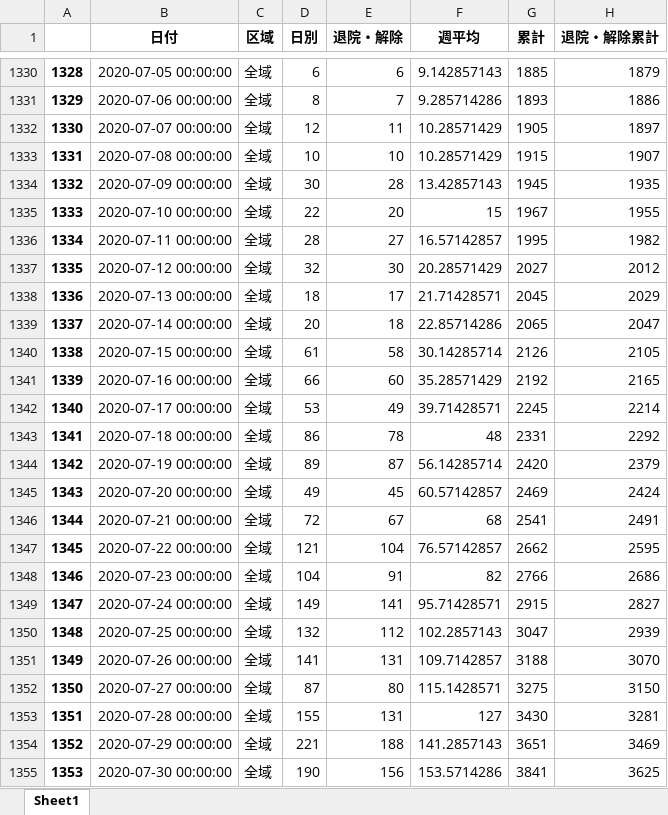
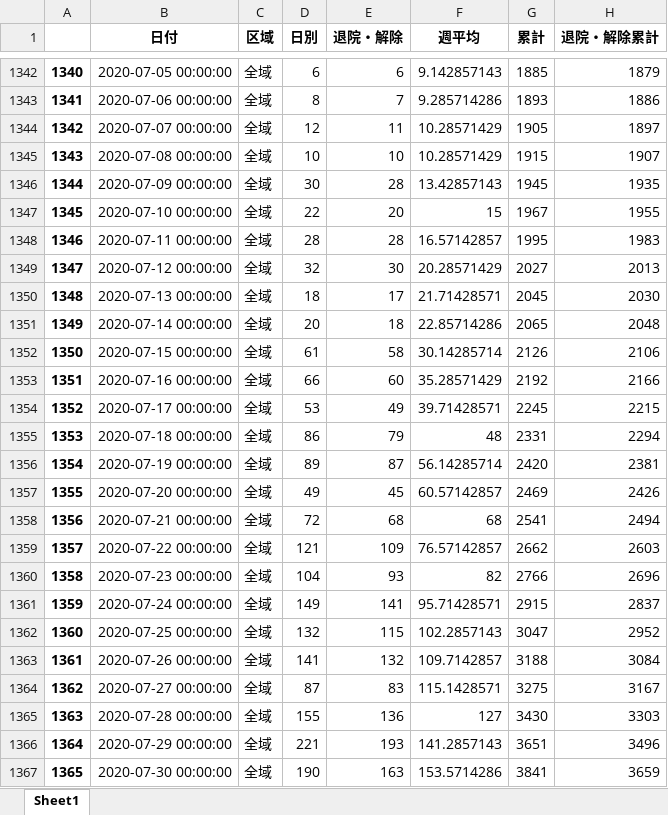
Before and after one commit to massatacker/Covid19OsakaAreaTownMakeData, an Excel workbook: Covid19_Osaka_AreaNumData.xlsx, sheet Sheet1, drawn as a sheet; only a part is shown, gaps mark what is left out; values as stored, in another font and other column widths than the file's, no borders; addresses are those after the commit; the diff covers the shown part only; the diff names each change by its address in the sheet, - before the commit and + after, or states it on an @@ line.

```diff
--- a/Covid19_Osaka_AreaNumData.xlsx (sheet Sheet1)
+++ b/Covid19_Osaka_AreaNumData.xlsx (sheet Sheet1)
@@ column A renumbered between rows 396 and 1378 @@
-E1348 (退院・解除): 27
+E1348 (退院・解除): 28
-H1348 (退院・解除累計): 1982
+H1348 (退院・解除累計): 1983
-H1349 (退院・解除累計): 2012
+H1349 (退院・解除累計): 2013
-H1350 (退院・解除累計): 2029
+H1350 (退院・解除累計): 2030
-H1351 (退院・解除累計): 2047
+H1351 (退院・解除累計): 2048
-H1352 (退院・解除累計): 2105
+H1352 (退院・解除累計): 2106
-H1353 (退院・解除累計): 2165
+H1353 (退院・解除累計): 2166
-H1354 (退院・解除累計): 2214
+H1354 (退院・解除累計): 2215
-E1355 (退院・解除): 78
+E1355 (退院・解除): 79
-H1355 (退院・解除累計): 2292
+H1355 (退院・解除累計): 2294
-H1356 (退院・解除累計): 2379
+H1356 (退院・解除累計): 2381
-H1357 (退院・解除累計): 2424
+H1357 (退院・解除累計): 2426
-E1358 (退院・解除): 67
+E1358 (退院・解除): 68
-H1358 (退院・解除累計): 2491
+H1358 (退院・解除累計): 2494
-E1359 (退院・解除): 104
+E1359 (退院・解除): 109
-H1359 (退院・解除累計): 2595
+H1359 (退院・解除累計): 2603
-E1360 (退院・解除): 91
+E1360 (退院・解除): 93
-H1360 (退院・解除累計): 2686
+H1360 (退院・解除累計): 2696
-H1361 (退院・解除累計): 2827
+H1361 (退院・解除累計): 2837
-E1362 (退院・解除): 112
+E1362 (退院・解除): 115
-H1362 (退院・解除累計): 2939
+H1362 (退院・解除累計): 2952
-E1363 (退院・解除): 131
+E1363 (退院・解除): 132
-H1363 (退院・解除累計): 3070
+H1363 (退院・解除累計): 3084
-E1364 (退院・解除): 80
+E1364 (退院・解除): 83
-H1364 (退院・解除累計): 3150
+H1364 (退院・解除累計): 3167
-E1365 (退院・解除): 131
+E1365 (退院・解除): 136
-H1365 (退院・解除累計): 3281
+H1365 (退院・解除累計): 3303
-E1366 (退院・解除): 188
+E1366 (退院・解除): 193
-H1366 (退院・解除累計): 3469
+H1366 (退院・解除累計): 3496
-E1367 (退院・解除): 156
+E1367 (退院・解除): 163
-H1367 (退院・解除累計): 3625
+H1367 (退院・解除累計): 3659
```
Also changed, not shown: other rows of this sheet, Coivd19_Osaka_Table.xlsx, Covid19_Osaka_TownNumData.xlsx.
